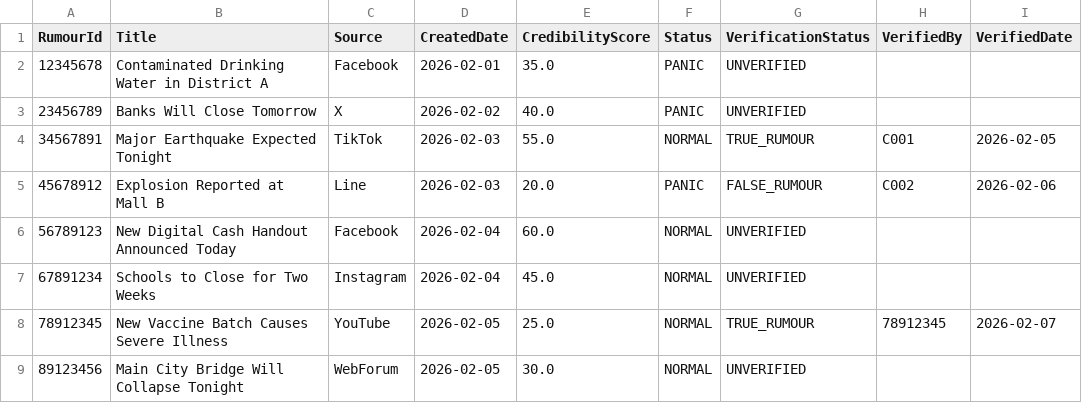
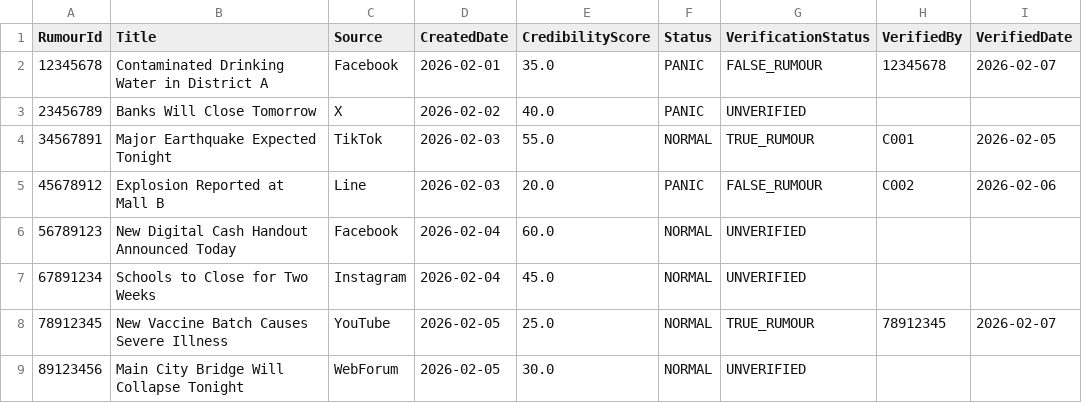
Before and after one commit to RealSoSity/66050356-MVC-2-2568, a CSV file: data/rumours.csv, drawn as a sheet.

```diff
--- a/data/rumours.csv
+++ b/data/rumours.csv
@@ -1,3 +1,3 @@
 RumourId,Title,Source,CreatedDate,CredibilityScore,Status,VerificationStatus,VerifiedBy,VerifiedDate
-12345678,Contaminated Drinking Water in District A,Facebook,2026-02-01,35.0,PANIC,UNVERIFIED,,
+12345678,Contaminated Drinking Water in District A,Facebook,2026-02-01,35.0,PANIC,FALSE_RUMOUR,12345678,2026-02-07
 23456789,Banks Will Close Tomorrow,X,2026-02-02,40.0,PANIC,UNVERIFIED,,
```
Also changed, not shown: data/reports.csv, 1 other file.
